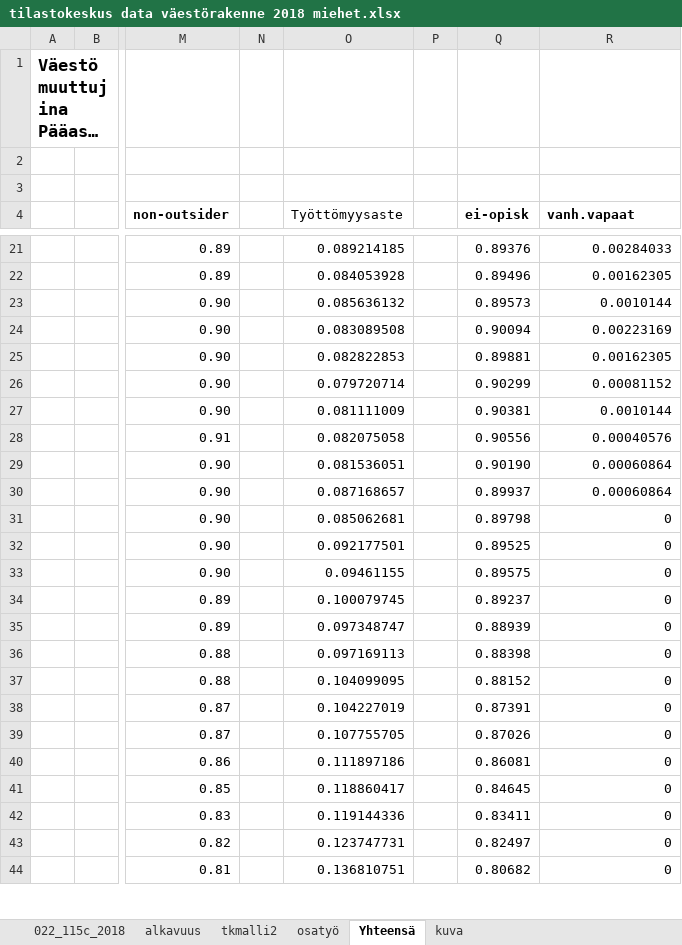
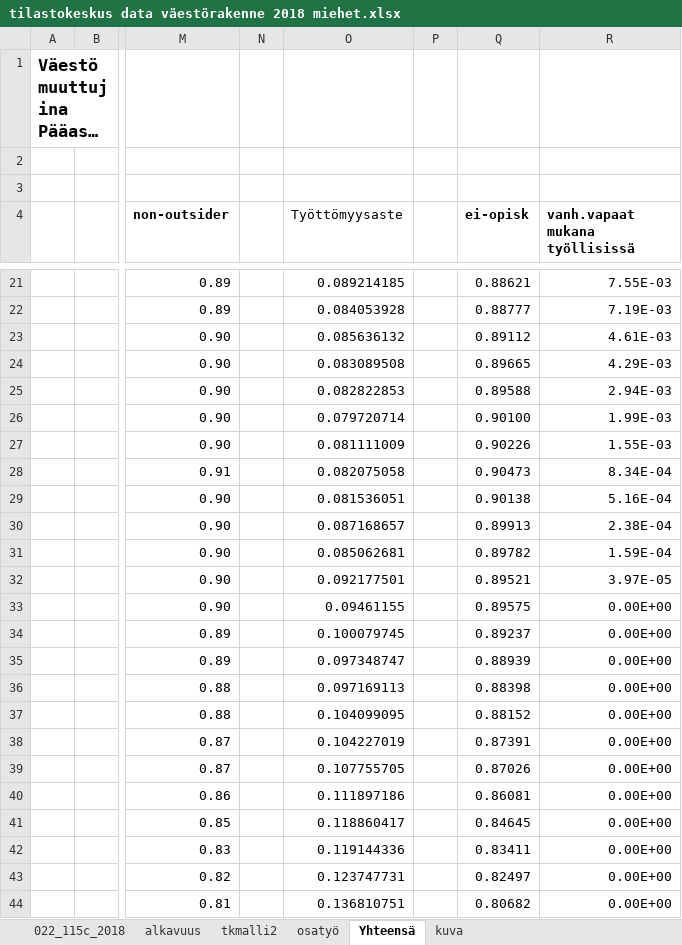
Before and after one commit to ajtanskanen/econogym, an Excel workbook: intensities/tilastokeskus data väestörakenne 2018 miehet.xlsx, sheet Yhteensä, drawn as a sheet; only a part is shown, gaps mark what is left out; long unchanged cells end in …; values as stored, in another font and other column widths than the file's, no borders; charts and pictures not drawn; the diff covers the shown part only; the diff names each change by its address in the sheet, - before the commit and + after, or states it on an @@ line.

```diff
--- a/intensities/tilastokeskus data väestörakenne 2018 miehet.xlsx (sheet Yhteensä)
+++ b/intensities/tilastokeskus data väestörakenne 2018 miehet.xlsx (sheet Yhteensä)
-R4: vanh.vapaat
+R4: vanh.vapaat mukana työllisissä
-Q21 (ei-opisk): 0.89376
+Q21 (ei-opisk): 0.88621
-R21 (vanh.vapaat mukana työllisissä): 0.00284033
+R21 (vanh.vapaat mukana työllisissä): 7.55E-03
-Q22 (ei-opisk): 0.89496
+Q22 (ei-opisk): 0.88777
-R22 (vanh.vapaat mukana työllisissä): 0.00162305
+R22 (vanh.vapaat mukana työllisissä): 7.19E-03
-Q23 (ei-opisk): 0.89573
+Q23 (ei-opisk): 0.89112
-R23 (vanh.vapaat mukana työllisissä): 0.0010144
+R23 (vanh.vapaat mukana työllisissä): 4.61E-03
-Q24 (ei-opisk): 0.90094
+Q24 (ei-opisk): 0.89665
-R24 (vanh.vapaat mukana työllisissä): 0.00223169
+R24 (vanh.vapaat mukana työllisissä): 4.29E-03
-Q25 (ei-opisk): 0.89881
+Q25 (ei-opisk): 0.89588
-R25 (vanh.vapaat mukana työllisissä): 0.00162305
+R25 (vanh.vapaat mukana työllisissä): 2.94E-03
-Q26 (ei-opisk): 0.90299
+Q26 (ei-opisk): 0.90100
-R26 (vanh.vapaat mukana työllisissä): 0.00081152
+R26 (vanh.vapaat mukana työllisissä): 1.99E-03
-Q27 (ei-opisk): 0.90381
+Q27 (ei-opisk): 0.90226
-R27 (vanh.vapaat mukana työllisissä): 0.0010144
+R27 (vanh.vapaat mukana työllisissä): 1.55E-03
-Q28 (ei-opisk): 0.90556
+Q28 (ei-opisk): 0.90473
-R28 (vanh.vapaat mukana työllisissä): 0.00040576
+R28 (vanh.vapaat mukana työllisissä): 8.34E-04
-Q29 (ei-opisk): 0.90190
+Q29 (ei-opisk): 0.90138
-R29 (vanh.vapaat mukana työllisissä): 0.00060864
+R29 (vanh.vapaat mukana työllisissä): 5.16E-04
-Q30 (ei-opisk): 0.89937
+Q30 (ei-opisk): 0.89913
-R30 (vanh.vapaat mukana työllisissä): 0.00060864
+R30 (vanh.vapaat mukana työllisissä): 2.38E-04
-Q31 (ei-opisk): 0.89798
+Q31 (ei-opisk): 0.89782
-R31 (vanh.vapaat mukana työllisissä): 0
+R31 (vanh.vapaat mukana työllisissä): 1.59E-04
-Q32 (ei-opisk): 0.89525
+Q32 (ei-opisk): 0.89521
-R32 (vanh.vapaat mukana työllisissä): 0
+R32 (vanh.vapaat mukana työllisissä): 3.97E-05
-R33:R44 (vanh.vapaat mukana työllisissä): 0
+R33:R44 (vanh.vapaat mukana työllisissä): 0.00E+00
```
Also changed, not shown: 43 edited cells elsewhere in this sheet, formulas that keep their value, intensities/armeijamalli.xlsx, intensities/opiskelijamalli.xlsx, 6 other files.
